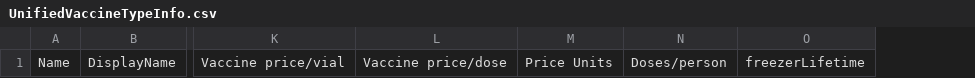
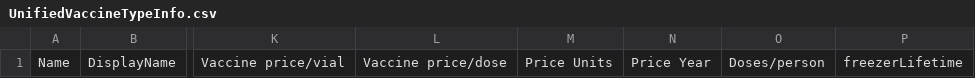
Before and after one commit to PSC-PublicHealth/HERMES, a CSV file: HERMES2/data/tinytest_Microcosts/UnifiedVaccineTypeInfo.csv, drawn as a sheet; only a part is shown, gaps mark what is left out; the diff names each change by its address in the sheet, - before the commit and + after, or states it on an @@ line.

```diff
--- a/HERMES2/data/tinytest_Microcosts/UnifiedVaccineTypeInfo.csv
+++ b/HERMES2/data/tinytest_Microcosts/UnifiedVaccineTypeInfo.csv
+column N, row 1: Price Year
```
Also changed, not shown: HERMES2/data/tinytest_Microcosts/TinytestVaccineTypeInfo.csv, HERMES2/data/tinytest_Microcosts/tinytest_MicroCosts_currencyconversionfile.csv, 18 other files.
